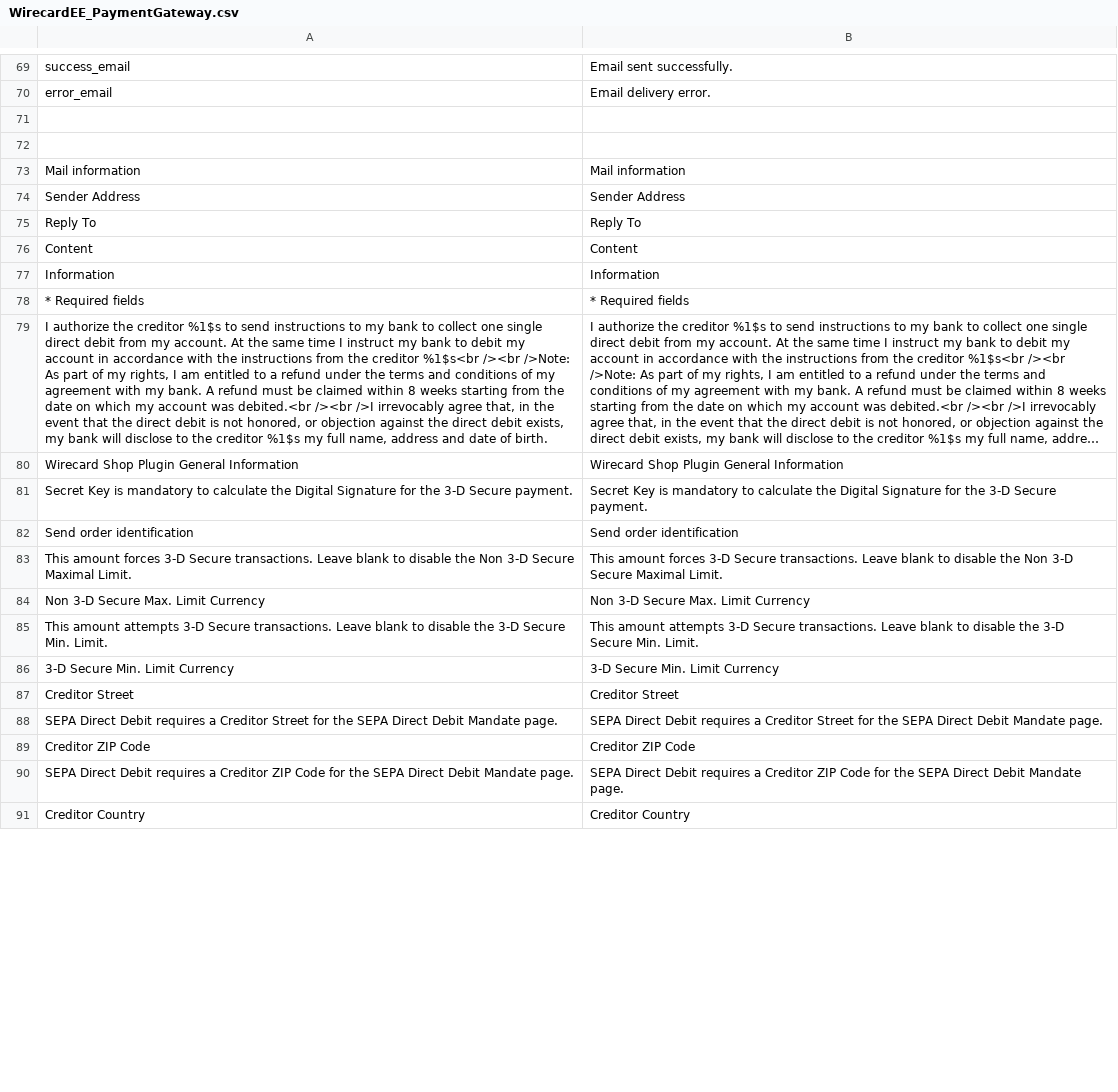
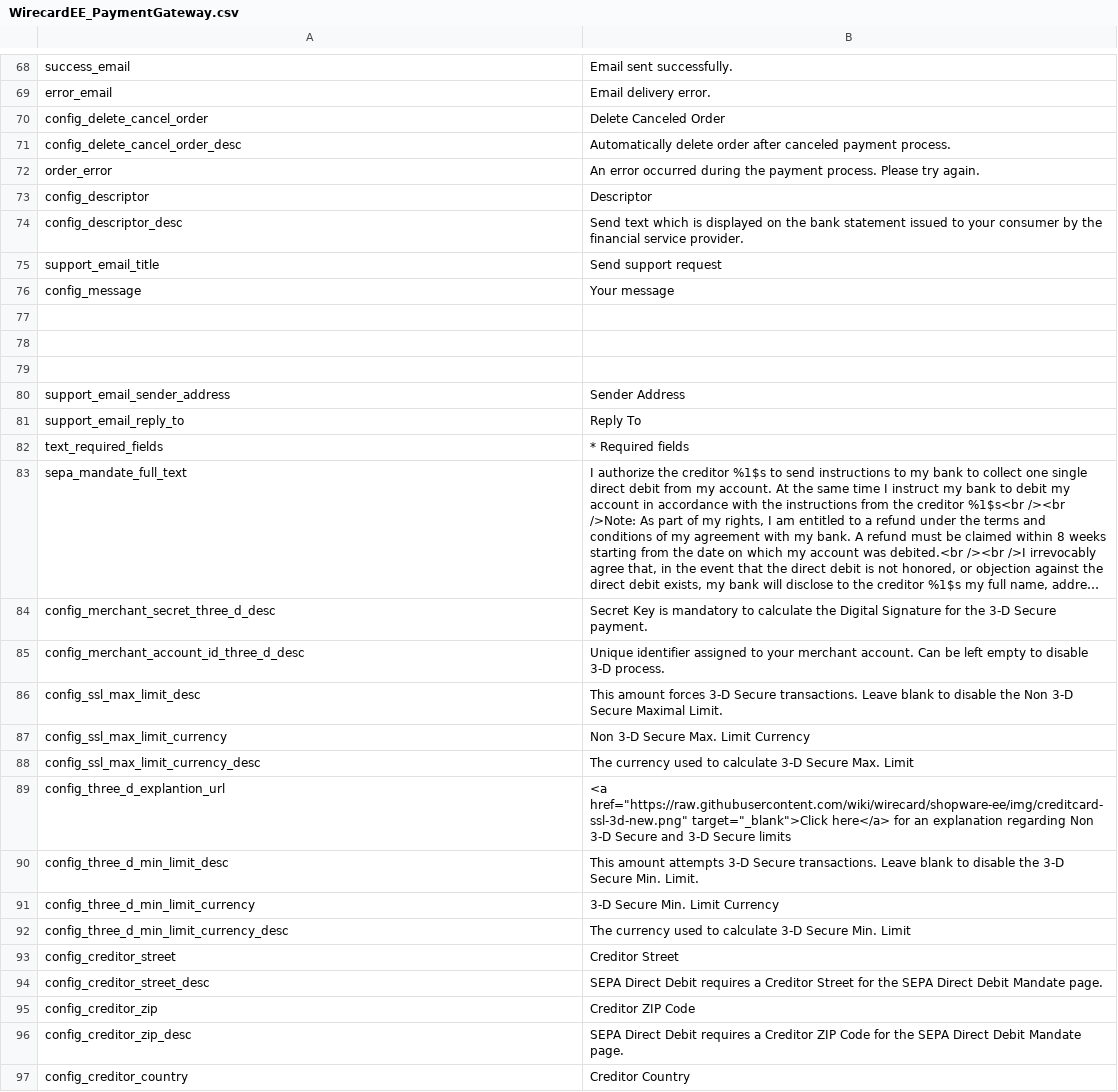
Before and after one commit to wirecard/magento-ee, a CSV file: app/locale/en_US/WirecardEE_PaymentGateway.csv, drawn as a sheet; only a part is shown, gaps mark what is left out; long unchanged cells end in …; removed rows and columns are numbered as before the commit, all else as after; the diff covers the shown part only; the diff names each change by its address in the sheet, - before the commit and + after, or states it on an @@ line.

Commit message:
add new translation keys

```diff
--- a/app/locale/en_US/WirecardEE_PaymentGateway.csv
+++ b/app/locale/en_US/WirecardEE_PaymentGateway.csv
+row 70: config_delete_cancel_order | Delete Canceled Order
+row 71: config_delete_cancel_order_desc | Automatically delete order after canceled payment process.
+row 72: order_error | An error occurred during the payment process. Please try again.
+row 73: config_descriptor | Descriptor
+row 74: config_descriptor_desc | Send text which is displayed on the bank statement issued to your consumer by the financial service provider.
+row 75: support_email_title | Send support request
+row 76: config_message | Your message
-row 79: Mail information | Mail information
+row 79: (empty)
-A80: Sender Address
+A80: support_email_sender_address
-A81: Reply To
+A81: support_email_reply_to
-row 76: Content | Content
-row 77: Information | Information
-A82: * Required fields
+A82: text_required_fields
-A83: I authorize the creditor %1$s to send instructions to my bank to collect one single direct debit from my account. At the same time I instruct my bank to debit my account in accordance with the instructions from the creditor %1$s<br /><br />Note: As part of my rights, I am entitled to a refund under the terms and conditions of my agreement with my bank. A refund must be claimed within 8 weeks starting from the date on which my account was debited.<br /><br />I irrevocably agree that, in the event that the direct debit is not honored, or objection against the direct debit exists, my bank will disclose to the creditor %1$s my full name, address and date of birth.
+A83: sepa_mandate_full_text
-row 80: Wirecard Shop Plugin General Information | Wirecard Shop Plugin General Information
-A84: Secret Key is mandatory to calculate the Digital Signature for the 3-D Secure payment.
+A84: config_merchant_secret_three_d_desc
-row 82: Send order identification | Send order identification
+row 85: config_merchant_account_id_three_d_desc | Unique identifier assigned to your merchant account. Can be left empty to disable 3-D process.
-A86: This amount forces 3-D Secure transactions. Leave blank to disable the Non 3-D Secure Maximal Limit.
+A86: config_ssl_max_limit_desc
-A87: Non 3-D Secure Max. Limit Currency
+A87: config_ssl_max_limit_currency
+row 88: config_ssl_max_limit_currency_desc | The currency used to calculate 3-D Secure Max. Limit
+row 89: config_three_d_explantion_url | <a href="https://raw.githubusercontent.com/wiki/wirecard/shopware-ee/img/creditcard-ssl-3d-new.png" target="_blank">Click here</a> for an explanation regarding Non 3-D Secure and 3-D Secure limits
-A90: This amount attempts 3-D Secure transactions. Leave blank to disable the 3-D Secure Min. Limit.
+A90: config_three_d_min_limit_desc
-A91: 3-D Secure Min. Limit Currency
+A91: config_three_d_min_limit_currency
+row 92: config_three_d_min_limit_currency_desc | The currency used to calculate 3-D Secure Min. Limit
-A93: Creditor Street
+A93: config_creditor_street
-A94: SEPA Direct Debit requires a Creditor Street for the SEPA Direct Debit Mandate page.
+A94: config_creditor_street_desc
-A95: Creditor ZIP Code
+A95: config_creditor_zip
-A96: SEPA Direct Debit requires a Creditor ZIP Code for the SEPA Direct Debit Mandate page.
+A96: config_creditor_zip_desc
-A97: Creditor Country
+A97: config_creditor_country
```
Also changed, not shown: 11 added rows, 4 removed rows and 3 edited cells elsewhere in this file, 11 other files.
